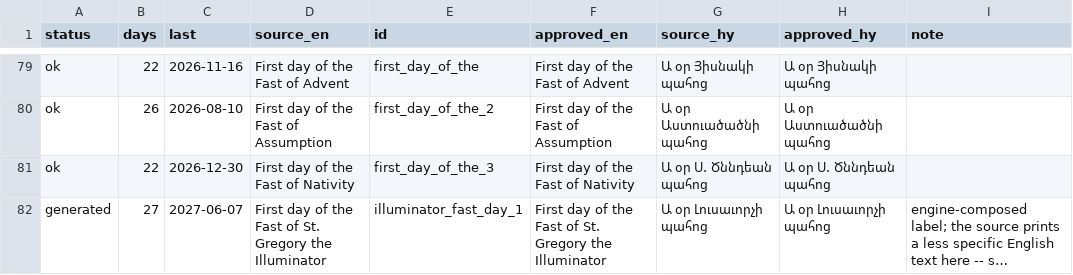
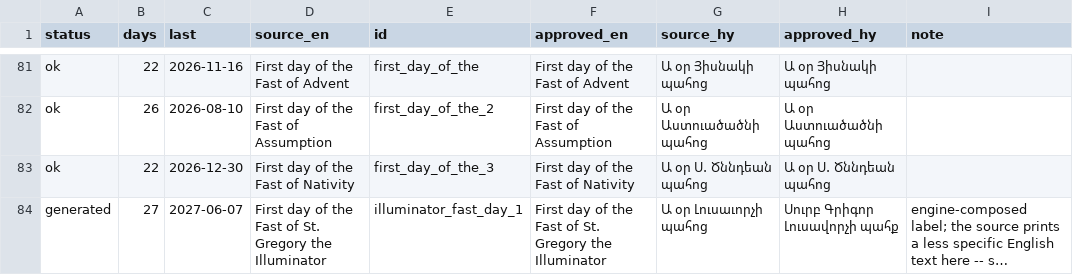
Before and after one commit to andylitalo/armenian-lectionary, a TSV file: dev/feast_name_review.tsv, drawn as a sheet; only a part is shown, gaps mark what is left out; long unchanged cells end in …; addresses are those after the commit; the diff covers the shown part only; the diff names each change by its address in the sheet, - before the commit and + after, or states it on an @@ line.

```diff
--- a/dev/feast_name_review.tsv
+++ b/dev/feast_name_review.tsv
-H84 (approved_hy): Ա օր Լուսաւորչի պահոց
+H84 (approved_hy): Սուրբ Գրիգոր Լուսավորչի պահք
```
Also changed, not shown: 13 added rows and 5 edited cells elsewhere in this file, 14 other files.
